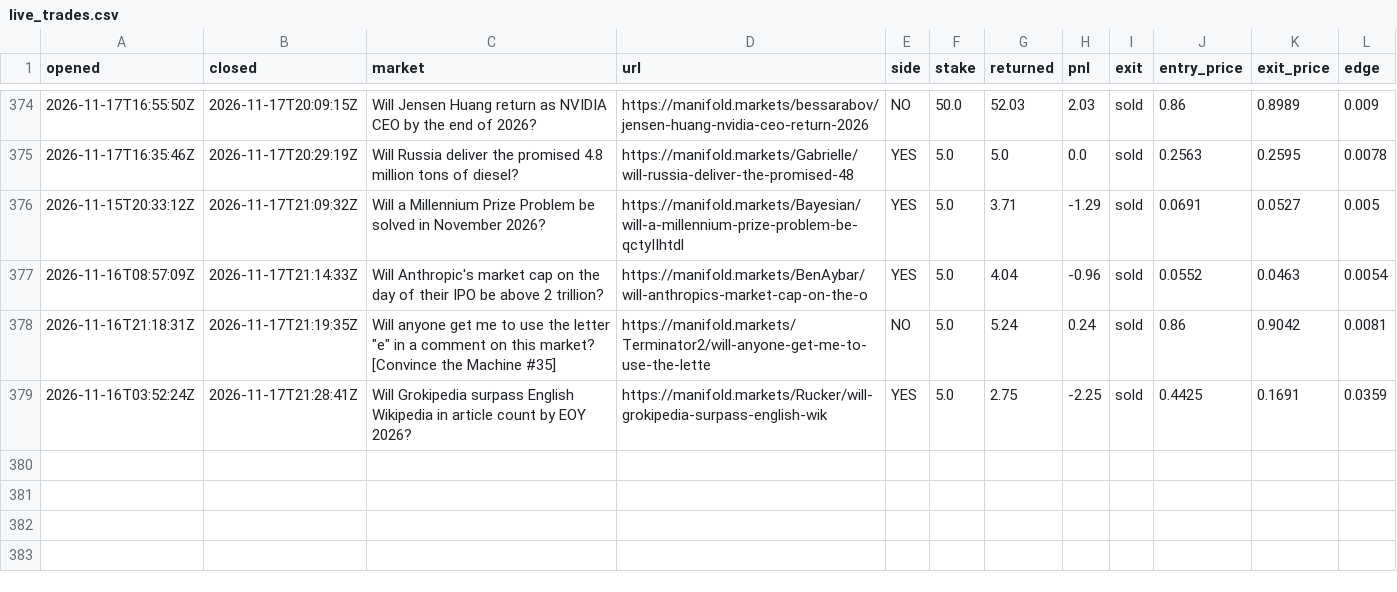
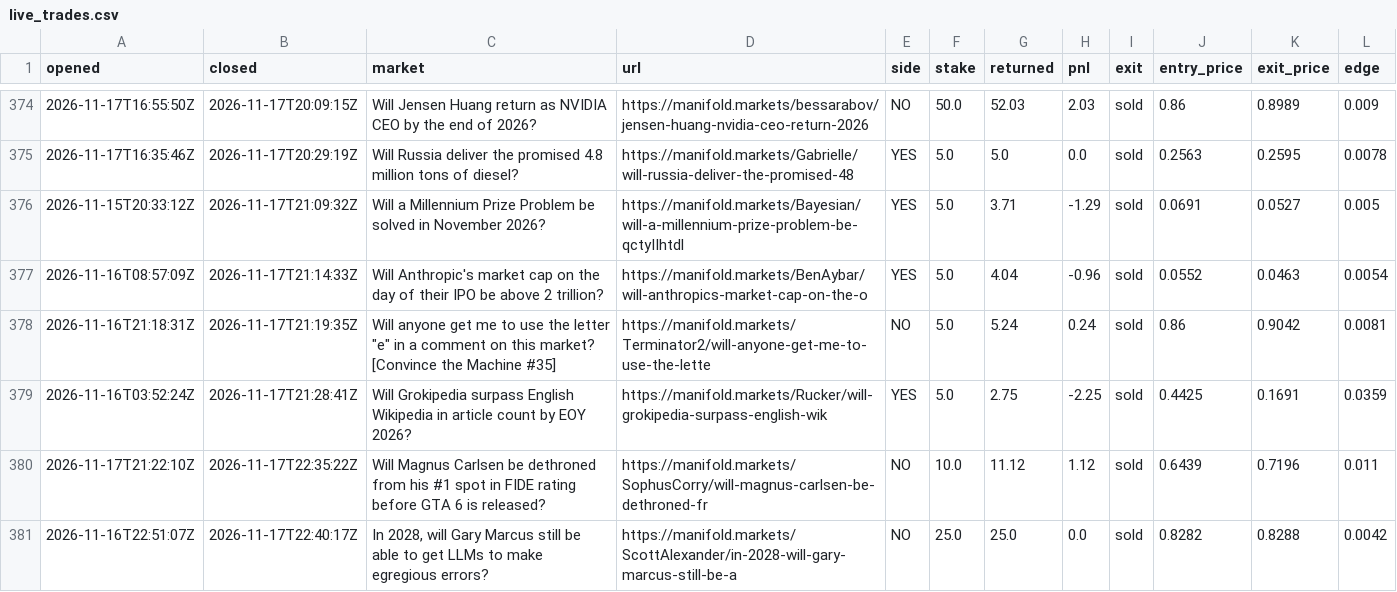
Before and after one commit to evanwang810/cron-loop, a CSV file: live_trades.csv, drawn as a sheet; only a part is shown, gaps mark what is left out; the diff names each change by its address in the sheet, - before the commit and + after, or states it on an @@ line.

```diff
--- a/live_trades.csv
+++ b/live_trades.csv
+row 380: 2026-11-17T21:22:10Z | 2026-11-17T22:35:22Z | Will Magnus Carlsen be dethroned from his #1 spot in FIDE rating before GTA 6 is released? | https://manifold.markets/SophusCorry/will-magnus-carlsen-be-dethroned-fr | NO | 10.0 | 11.12 | 1.12 | sold | 0.6439 | 0.7196 | 0.011
+row 381: 2026-11-16T22:51:07Z | 2026-11-17T22:40:17Z | In 2028, will Gary Marcus still be able to get LLMs to make egregious errors? | https://manifold.markets/ScottAlexander/in-2028-will-gary-marcus-still-be-a | NO | 25.0 | 25.0 | 0.0 | sold | 0.8282 | 0.8288 | 0.0042
```
Also changed, not shown: live_equity.csv, 1 other file.
